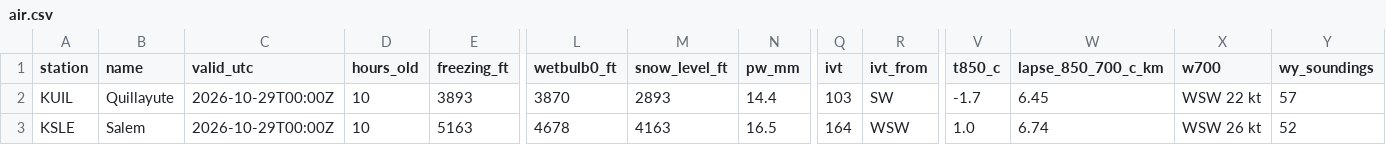
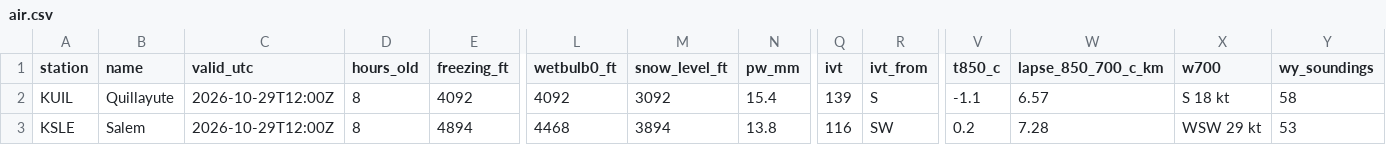
Before and after one commit to bdgroves/cascadia-wx, a CSV file: air.csv, drawn as a sheet; only a part is shown, gaps mark what is left out; the diff covers the shown part only; the diff names each change by its address in the sheet, - before the commit and + after, or states it on an @@ line.

```diff
--- a/air.csv
+++ b/air.csv
-C2:C3 (valid_utc): 2026-10-29T00:00Z
+C2:C3 (valid_utc): 2026-10-29T12:00Z
-D2:D3 (hours_old): 10
+D2:D3 (hours_old): 8
-E2 (freezing_ft): 3893
+E2 (freezing_ft): 4092
-L2 (wetbulb0_ft): 3870
+L2 (wetbulb0_ft): 4092
-M2 (snow_level_ft): 2893
+M2 (snow_level_ft): 3092
-N2 (pw_mm): 14.4
+N2 (pw_mm): 15.4
-Q2 (ivt): 103
+Q2 (ivt): 139
-R2 (ivt_from): SW
+R2 (ivt_from): S
-V2 (t850_c): -1.7
+V2 (t850_c): -1.1
-W2 (lapse_850_700_c_km): 6.45
+W2 (lapse_850_700_c_km): 6.57
-X2 (w700): WSW 22 kt
+X2 (w700): S 18 kt
-Y2 (wy_soundings): 57
+Y2 (wy_soundings): 58
-E3 (freezing_ft): 5163
+E3 (freezing_ft): 4894
-L3 (wetbulb0_ft): 4678
+L3 (wetbulb0_ft): 4468
-M3 (snow_level_ft): 4163
+M3 (snow_level_ft): 3894
-N3 (pw_mm): 16.5
+N3 (pw_mm): 13.8
-Q3 (ivt): 164
+Q3 (ivt): 116
-R3 (ivt_from): WSW
+R3 (ivt_from): SW
-V3 (t850_c): 1.0
+V3 (t850_c): 0.2
-W3 (lapse_850_700_c_km): 6.74
+W3 (lapse_850_700_c_km): 7.28
-X3 (w700): WSW 26 kt
+X3 (w700): WSW 29 kt
-Y3 (wy_soundings): 52
+Y3 (wy_soundings): 53
```
Also changed, not shown: 34 edited cells elsewhere in this file, sounding_series.csv, summary.csv, 3 other files.
